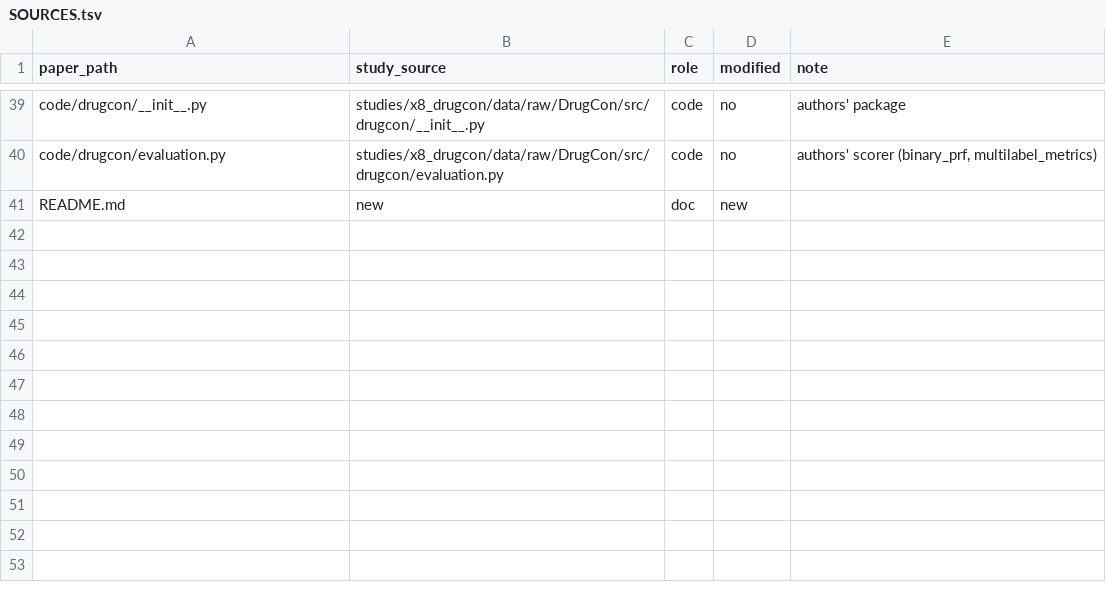
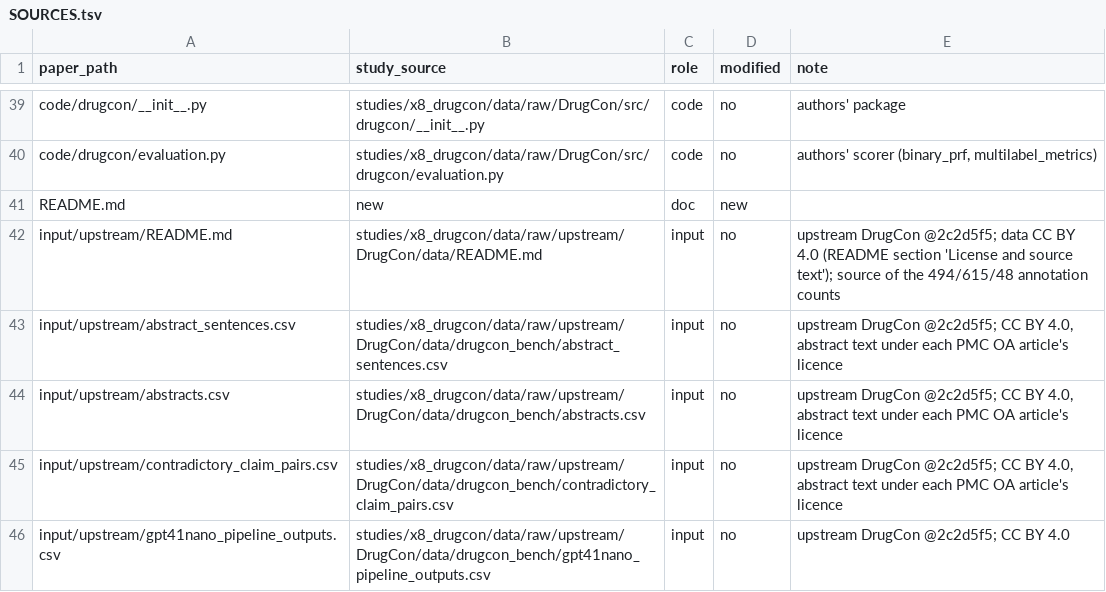
Before and after one commit to oeztuerkmehmetali-del/decision-model-benchmark, a TSV file: data/2_drug/SOURCES.tsv, drawn as a sheet; only a part is shown, gaps mark what is left out; the diff names each change by its address in the sheet, - before the commit and + after, or states it on an @@ line.

```diff
--- a/data/2_drug/SOURCES.tsv
+++ b/data/2_drug/SOURCES.tsv
+row 42: input/upstream/README.md | studies/x8_drugcon/data/raw/upstream/DrugCon/data/README.md | input | no | upstream DrugCon @2c2d5f5; data CC BY 4.0 (README section 'License and source text'); source of the 494/615/48 annotation counts
+row 43: input/upstream/abstract_sentences.csv | studies/x8_drugcon/data/raw/upstream/DrugCon/data/drugcon_bench/abstract_sentences.csv | input | no | upstream DrugCon @2c2d5f5; CC BY 4.0, abstract text under each PMC OA article's licence
+row 44: input/upstream/abstracts.csv | studies/x8_drugcon/data/raw/upstream/DrugCon/data/drugcon_bench/abstracts.csv | input | no | upstream DrugCon @2c2d5f5; CC BY 4.0, abstract text under each PMC OA article's licence
+row 45: input/upstream/contradictory_claim_pairs.csv | studies/x8_drugcon/data/raw/upstream/DrugCon/data/drugcon_bench/contradictory_claim_pairs.csv | input | no | upstream DrugCon @2c2d5f5; CC BY 4.0, abstract text under each PMC OA article's licence
+row 46: input/upstream/gpt41nano_pipeline_outputs.csv | studies/x8_drugcon/data/raw/upstream/DrugCon/data/drugcon_bench/gpt41nano_pipeline_outputs.csv | input | no | upstream DrugCon @2c2d5f5; CC BY 4.0
```
Also changed, not shown: data/3_cell/SOURCES.tsv, data/4_massspec/SOURCES.tsv, 46 other files.
